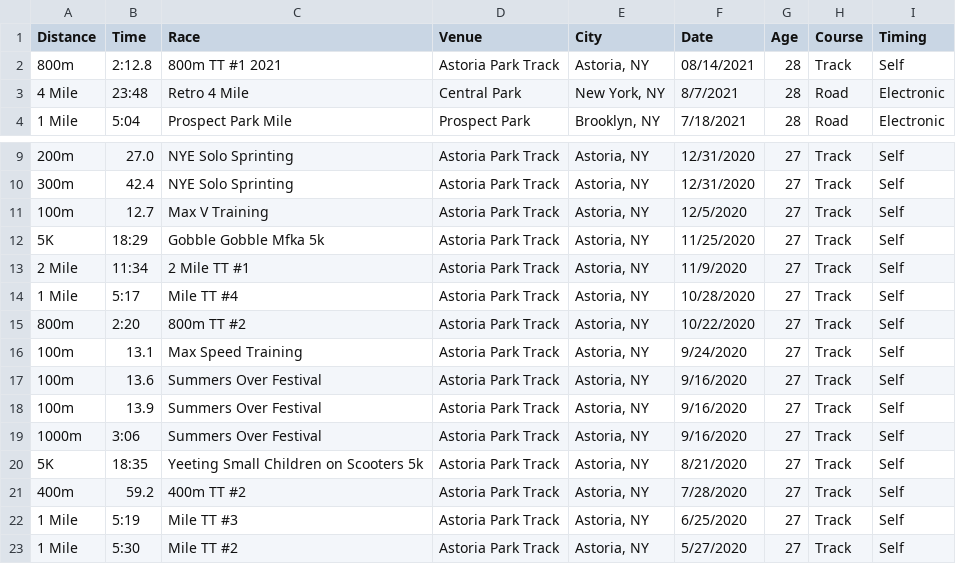
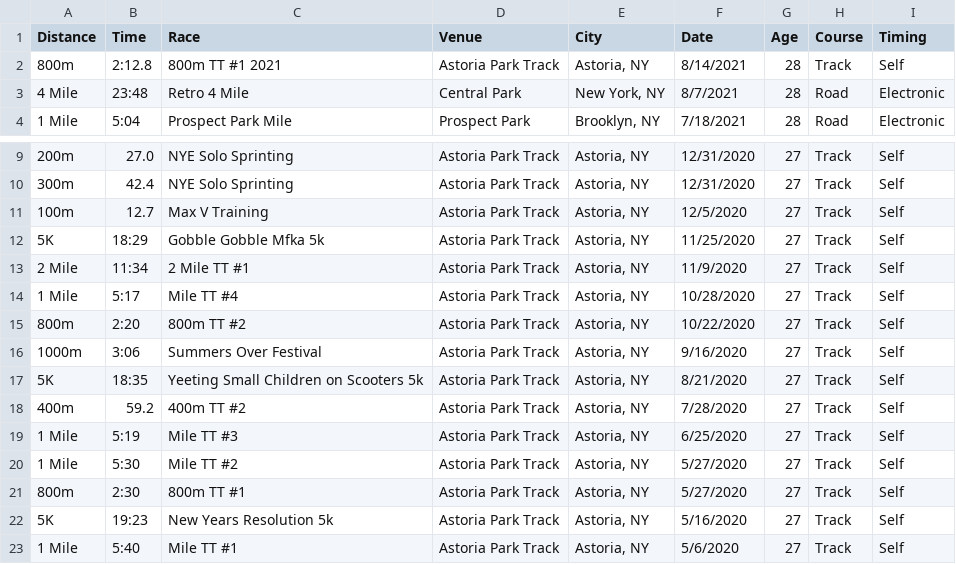
Before and after one commit to kenneththomas/kensraceresults, a CSV file: raceresults.csv, drawn as a sheet; only a part is shown, gaps mark what is left out; the shorter side is filled out with more unchanged rows.

Commit message:
removing some 100m results i dont care about and fixing date on 800

```diff
--- a/raceresults.csv
+++ b/raceresults.csv
@@ -1,3 +1,3 @@
 Distance,Time,Race,Venue,City,Date,Age,Course,Timing
-800m,2:12.8,800m TT #1 2021,Astoria Park Track,"Astoria, NY",08/14/2021,28,Track,Self
+800m,2:12.8,800m TT #1 2021,Astoria Park Track,"Astoria, NY",8/14/2021,28,Track,Self
 4 Mile,23:48,Retro 4 Mile,Central Park,"New York, NY",8/7/2021,28,Road,Electronic
@@ -15,5 +15,2 @@
 800m,2:20,800m TT #2,Astoria Park Track,"Astoria, NY",10/22/2020,27,Track,Self
-100m,13.1,Max Speed Training,Astoria Park Track,"Astoria, NY",9/24/2020,27,Track,Self
-100m,13.6,Summers Over Festival,Astoria Park Track,"Astoria, NY",9/16/2020,27,Track,Self
-100m,13.9,Summers Over Festival,Astoria Park Track,"Astoria, NY",9/16/2020,27,Track,Self
 1000m,3:06,Summers Over Festival,Astoria Park Track,"Astoria, NY",9/16/2020,27,Track,Self
```
Also changed, not shown: 1 other file.
